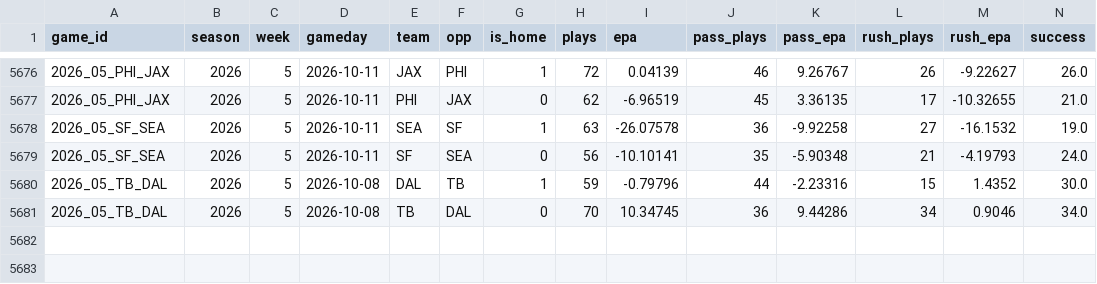
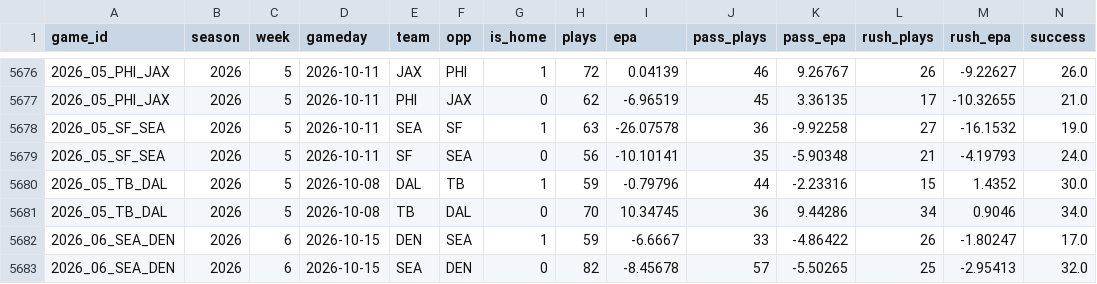
Before and after one commit to jack-more/MORELLOSIMS, a CSV file: nfl_pipeline/data/team_games.csv, drawn as a sheet; only a part is shown, gaps mark what is left out; rows hold the shown columns only; the diff names each change by its address in the sheet, - before the commit and + after, or states it on an @@ line.

```diff
--- a/nfl_pipeline/data/team_games.csv
+++ b/nfl_pipeline/data/team_games.csv
+row 5682: 2026_06_SEA_DEN | 2026 | 6 | 2026-10-15 | DEN | SEA | 1 | 59 | -6.6667 | 33 | -4.86422 | 26 | -1.80247 | 17.0
+row 5683: 2026_06_SEA_DEN | 2026 | 6 | 2026-10-15 | SEA | DEN | 0 | 82 | -8.45678 | 57 | -5.50265 | 25 | -2.95413 | 32.0
```
Also changed, not shown: nfl_pipeline/data/espn_lines.csv, nfl_pipeline/data/qb_games.csv, 2 other files.
